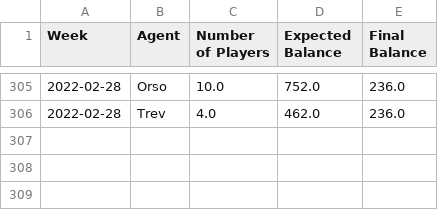
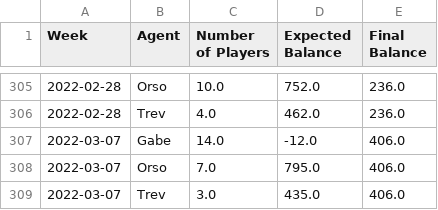
Before and after one commit to trossco84/bettingatwork, a CSV file: raw_archives.csv, drawn as a sheet; only a part is shown, gaps mark what is left out; the diff names each change by its address in the sheet, - before the commit and + after, or states it on an @@ line.

```diff
--- a/raw_archives.csv
+++ b/raw_archives.csv
+row 307: 2022-03-07 | Gabe | 14.0 | -12.0 | 406.0
+row 308: 2022-03-07 | Orso | 7.0 | 795.0 | 406.0
+row 309: 2022-03-07 | Trev | 3.0 | 435.0 | 406.0
```
Also changed, not shown: agent_totals.csv, 3 other files.
